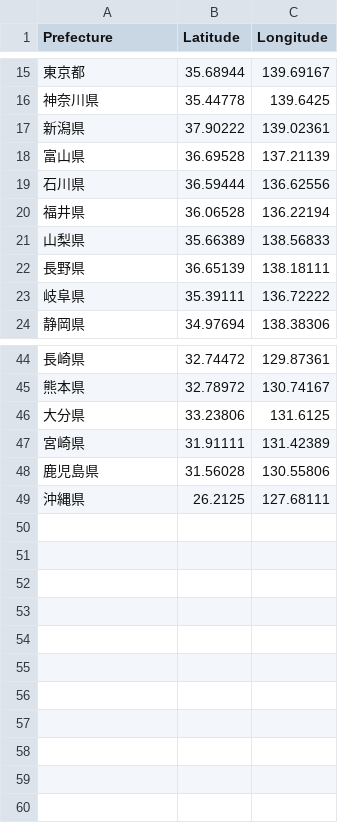
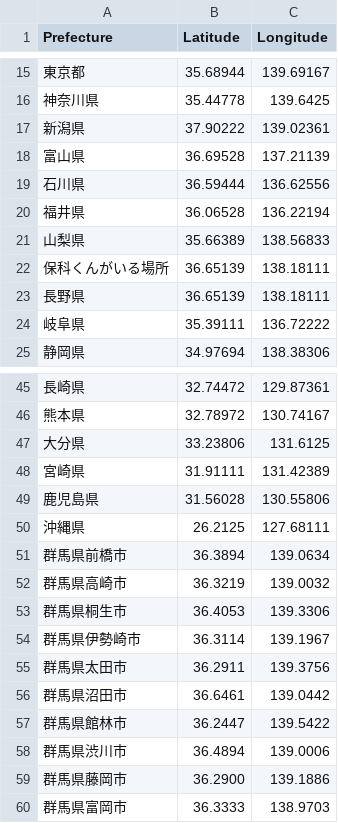
Before and after one commit to 36153Yanagidasouta/OOP2025, a CSV file: WPF/TenkiApp/prefecture_list.csv, drawn as a sheet; only a part is shown, gaps mark what is left out.

Commit message:
tenkiApp途中経過

```diff
--- a/WPF/TenkiApp/prefecture_list.csv
+++ b/WPF/TenkiApp/prefecture_list.csv
@@ -21,2 +21,3 @@ Prefecture,Latitude,Longitude
 山梨県,35.66389,138.56833
+保科くんがいる場所,36.65139,138.18111
 長野県,36.65139,138.18111
@@ -49 +50,11 @@ Prefecture,Latitude,Longitude
 沖縄県,26.2125,127.68111
+群馬県前橋市,36.3894,139.0634
+群馬県高崎市,36.3219,139.0032
+群馬県桐生市,36.4053,139.3306
+群馬県伊勢崎市,36.3114,139.1967
+群馬県太田市,36.2911,139.3756
+群馬県沼田市,36.6461,139.0442
+群馬県館林市,36.2447,139.5422
+群馬県渋川市,36.4894,139.0006
+群馬県藤岡市,36.2900,139.1886
+群馬県富岡市,36.3333,138.9703
```
Also changed, not shown: 1 other file.
